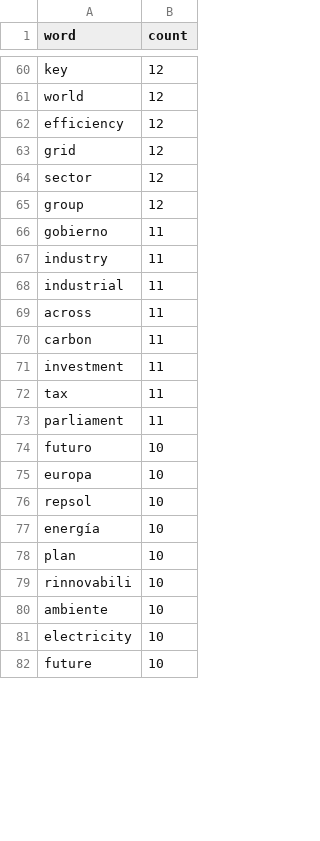
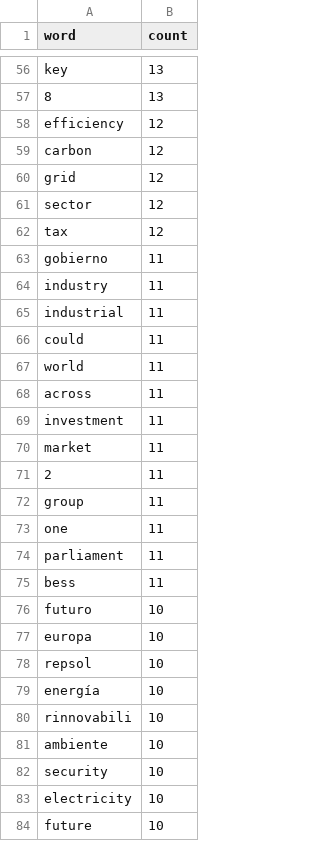
Before and after one commit to DonnieAI/wtnewsranker, a CSV file: words_counted.csv, drawn as a sheet; only a part is shown, gaps mark what is left out; removed rows and columns are numbered as before the commit, all else as after; the diff covers the shown part only; the diff names each change by its address in the sheet, - before the commit and + after, or states it on an @@ line.

```diff
--- a/words_counted.csv
+++ b/words_counted.csv
-B56 (count): 12
+B56 (count): 13
-row 61: world | 12
+row 57: 8 | 13
+row 59: carbon | 12
-A62 (word): group
+A62 (word): tax
+row 66: could | 11
+row 67: world | 11
-row 70: carbon | 11
-A70 (word): tax
+A70 (word): market
+row 71: 2 | 11
+row 72: group | 11
+row 73: one | 11
+row 75: bess | 11
-row 78: plan | 10
+row 82: security | 10
```
Also changed, not shown: 10 added rows, 18 removed rows and 11 edited cells elsewhere in this file, daily_ranked.csv.
